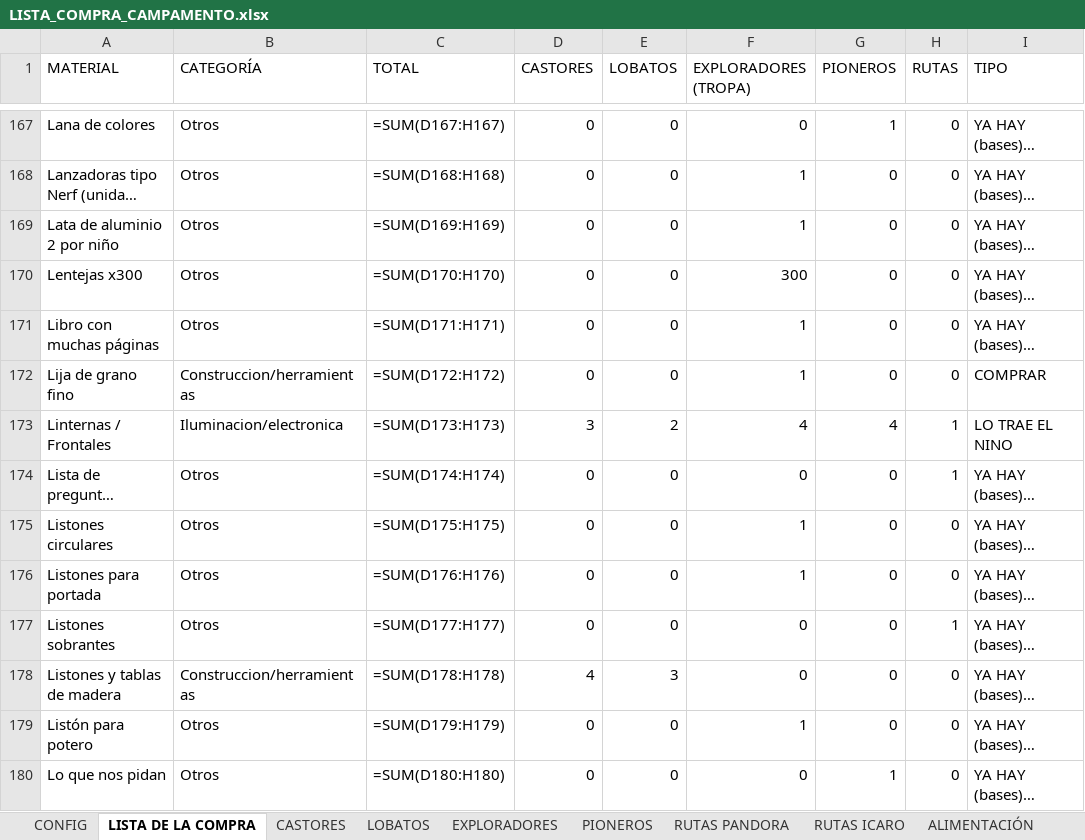
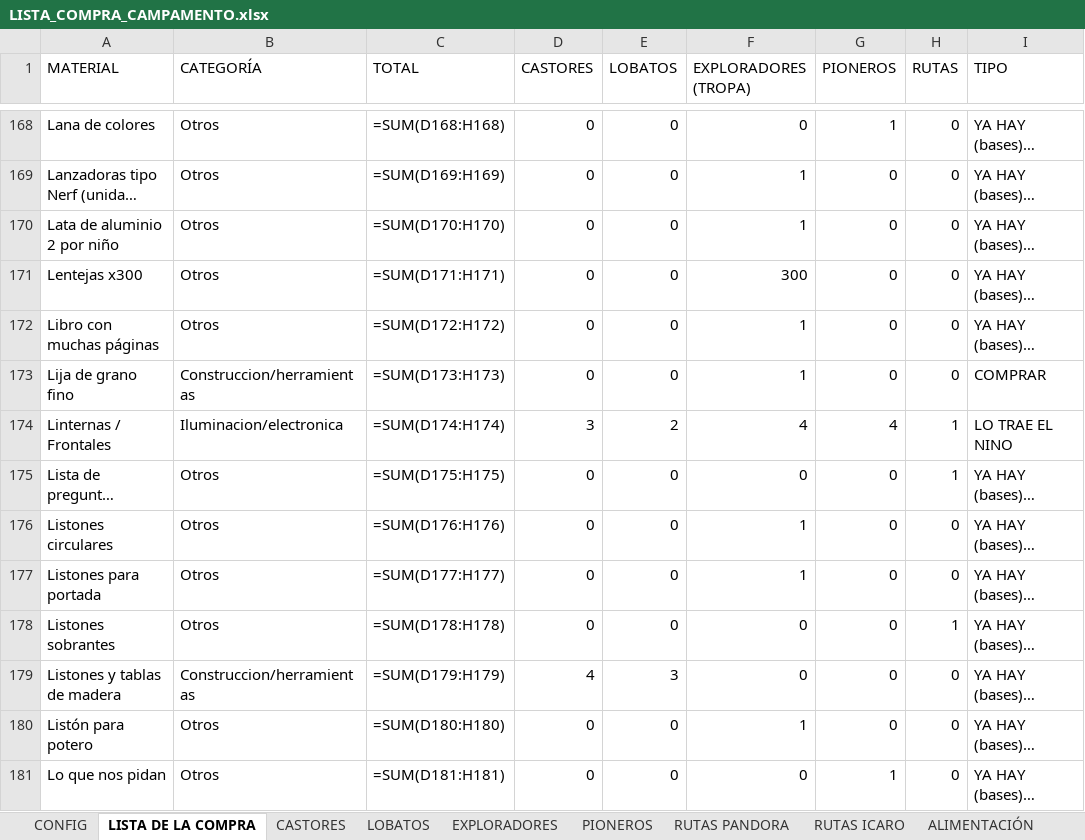
Before and after one commit to FabioBuron/lista-compra-scouts, an Excel workbook: LISTA_COMPRA_CAMPAMENTO.xlsx, sheet LISTA DE LA COMPRA, drawn as a sheet; only a part is shown, gaps mark what is left out; long unchanged cells end in …; values as stored, in another font and other column widths than the file's, no cell formats; formulas without a stored value are shown as written; addresses are those after the commit; the diff covers the shown part only; the diff names each change by its address in the sheet, - before the commit and + after, or states it on an @@ line.

```diff
--- a/LISTA_COMPRA_CAMPAMENTO.xlsx (sheet LISTA DE LA COMPRA)
+++ b/LISTA_COMPRA_CAMPAMENTO.xlsx (sheet LISTA DE LA COMPRA)
-C168 (TOTAL): =SUM(D167:H167)
+C168 (TOTAL): =SUM(D168:H168)
-C169 (TOTAL): =SUM(D168:H168)
+C169 (TOTAL): =SUM(D169:H169)
-C170 (TOTAL): =SUM(D169:H169)
+C170 (TOTAL): =SUM(D170:H170)
-C171 (TOTAL): =SUM(D170:H170)
+C171 (TOTAL): =SUM(D171:H171)
-C172 (TOTAL): =SUM(D171:H171)
+C172 (TOTAL): =SUM(D172:H172)
-C173 (TOTAL): =SUM(D172:H172)
+C173 (TOTAL): =SUM(D173:H173)
-C174 (TOTAL): =SUM(D173:H173)
+C174 (TOTAL): =SUM(D174:H174)
-C175 (TOTAL): =SUM(D174:H174)
+C175 (TOTAL): =SUM(D175:H175)
-C176 (TOTAL): =SUM(D175:H175)
+C176 (TOTAL): =SUM(D176:H176)
-C177 (TOTAL): =SUM(D176:H176)
+C177 (TOTAL): =SUM(D177:H177)
-C178 (TOTAL): =SUM(D177:H177)
+C178 (TOTAL): =SUM(D178:H178)
-C179 (TOTAL): =SUM(D178:H178)
+C179 (TOTAL): =SUM(D179:H179)
-C180 (TOTAL): =SUM(D179:H179)
+C180 (TOTAL): =SUM(D180:H180)
-C181 (TOTAL): =SUM(D180:H180)
+C181 (TOTAL): =SUM(D181:H181)
```
Also changed, not shown: 2 added rows and 165 edited cells elsewhere in this sheet, sheet LOBATOS, cell formats, 1 other file.
